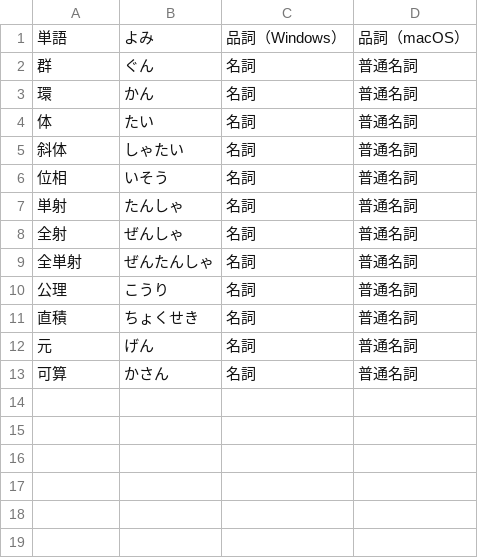
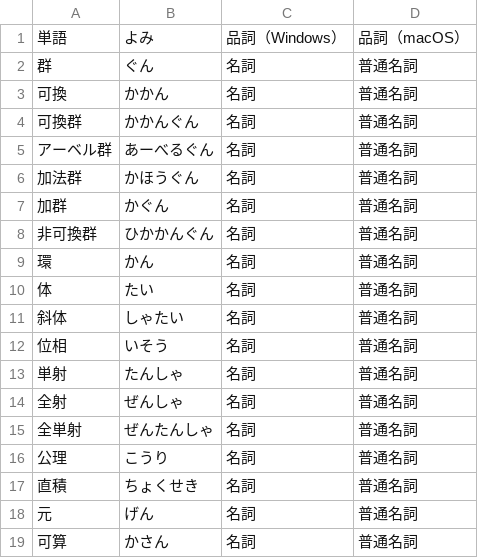
Before and after one commit to kakudo415/dict, a CSV file: math.csv, drawn as a sheet.

Commit message:
群の言葉を追加

```diff
--- a/math.csv
+++ b/math.csv
@@ -2,2 +2,8 @@
 群,ぐん,名詞,普通名詞
+可換,かかん,名詞,普通名詞
+可換群,かかんぐん,名詞,普通名詞
+アーベル群,あーべるぐん,名詞,普通名詞
+加法群,かほうぐん,名詞,普通名詞
+加群,かぐん,名詞,普通名詞
+非可換群,ひかかんぐん,名詞,普通名詞
 環,かん,名詞,普通名詞
```
